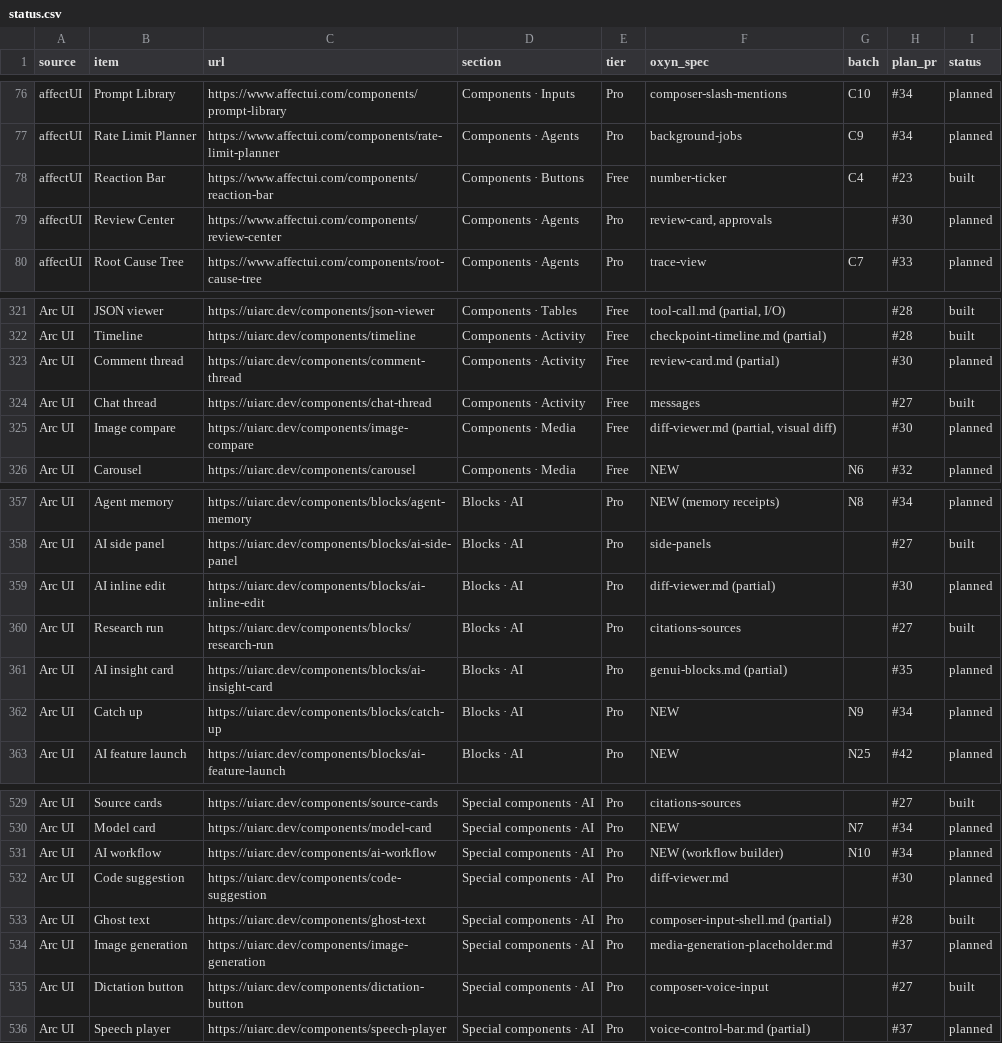
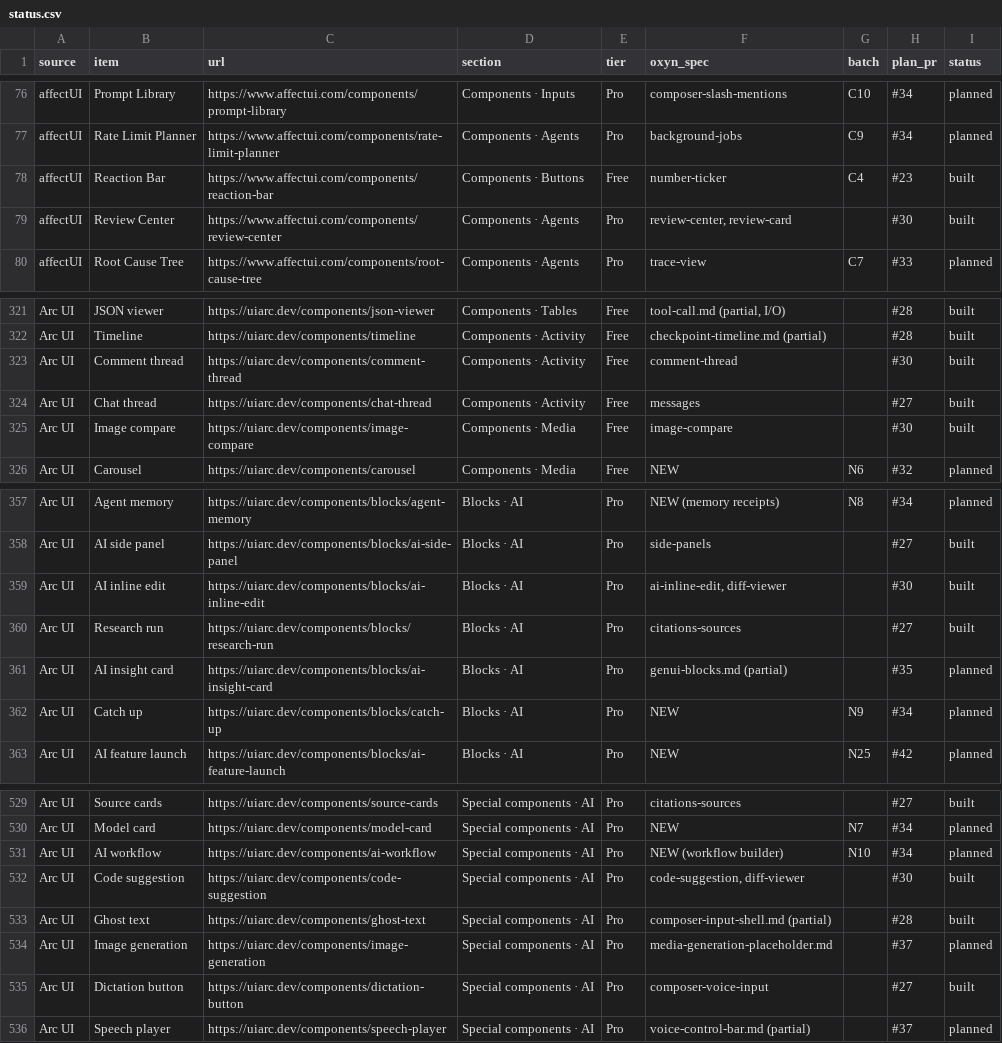
Before and after one commit to ismailqureshi72/Oxyn, a CSV file: docs/parity/status.csv, drawn as a sheet; only a part is shown, gaps mark what is left out.

Commit message:
feat(diff): diff viewer, inline diff, change summary, diff table, diff timeline, code suggestion, AI inline edit, image compare, comment thread, review center and review card
Plan #30. oxyn_core::parity::diff holds the models with tests: an LCS line
diff with word marks on paired lines, hunks with context and enclosing
symbol, a Review with per-hunk / per-file / all decisions and an undo stack,
draft line comments, table and revision diffs, code suggestions that stream
and fold, inline-edit rewrite chunks, image-compare keys, comment threads
with depth caps, mentions and placeholders, the review-center queue with
risk order, filters and SLA tones, and review findings with a verdict.

Dioxus: DiffViewer (unified, split, stacked; Accept/Reject or Keep/Undo;
file list with Viewed; gaps; minimap; comments sent with Cmd+Enter),
InlineDiff, ChangeSummary, DiffTable, DiffTimeline, CodeSuggestion,
AiInlineEdit, ImageCompare, CommentThread, ReviewCenter and ReviewCard,
styled in diff.css / review.css with oxyn-* class prefixes. GPUI: matching
*El elements over the same models. Gallery demos with variants, nine new
specs, plan #30 sections in diff-viewer.md and review-card.md, and five
parity rows marked built.

Co-authored-by: Khubaib Nazeer <khubaibnazeer8@gmail.com>

```diff
--- a/docs/parity/status.csv
+++ b/docs/parity/status.csv
@@ -78,3 +78,3 @@ affectUI,Rate Limit Planner,https://www.affectui.com/components/rate-limit-plann
 affectUI,Reaction Bar,https://www.affectui.com/components/reaction-bar,Components · Buttons,Free,number-ticker,C4,#23,built
-affectUI,Review Center,https://www.affectui.com/components/review-center,Components · Agents,Pro,"review-card, approvals",,#30,planned
+affectUI,Review Center,https://www.affectui.com/components/review-center,Components · Agents,Pro,"review-center, review-card",,#30,built
 affectUI,Root Cause Tree,https://www.affectui.com/components/root-cause-tree,Components · Agents,Pro,trace-view,C7,#33,planned
@@ -322,5 +322,5 @@ Arc UI,JSON viewer,https://uiarc.dev/components/json-viewer,Components · Tables
 Arc UI,Timeline,https://uiarc.dev/components/timeline,Components · Activity,Free,checkpoint-timeline.md (partial),,#28,built
-Arc UI,Comment thread,https://uiarc.dev/components/comment-thread,Components · Activity,Free,review-card.md (partial),,#30,planned
+Arc UI,Comment thread,https://uiarc.dev/components/comment-thread,Components · Activity,Free,comment-thread,,#30,built
 Arc UI,Chat thread,https://uiarc.dev/components/chat-thread,Components · Activity,Free,messages,,#27,built
-Arc UI,Image compare,https://uiarc.dev/components/image-compare,Components · Media,Free,"diff-viewer.md (partial, visual diff)",,#30,planned
+Arc UI,Image compare,https://uiarc.dev/components/image-compare,Components · Media,Free,image-compare,,#30,built
 Arc UI,Carousel,https://uiarc.dev/components/carousel,Components · Media,Free,NEW,N6,#32,planned
@@ -358,3 +358,3 @@ Arc UI,Agent memory,https://uiarc.dev/components/blocks/agent-memory,Blocks · A
 Arc UI,AI side panel,https://uiarc.dev/components/blocks/ai-side-panel,Blocks · AI,Pro,side-panels,,#27,built
-Arc UI,AI inline edit,https://uiarc.dev/components/blocks/ai-inline-edit,Blocks · AI,Pro,diff-viewer.md (partial),,#30,planned
+Arc UI,AI inline edit,https://uiarc.dev/components/blocks/ai-inline-edit,Blocks · AI,Pro,"ai-inline-edit, diff-viewer",,#30,built
 Arc UI,Research run,https://uiarc.dev/components/blocks/research-run,Blocks · AI,Pro,citations-sources,,#27,built
@@ -531,3 +531,3 @@ Arc UI,Model card,https://uiarc.dev/components/model-card,Special components ·
 Arc UI,AI workflow,https://uiarc.dev/components/ai-workflow,Special components · AI,Pro,NEW (workflow builder),N10,#34,planned
-Arc UI,Code suggestion,https://uiarc.dev/components/code-suggestion,Special components · AI,Pro,diff-viewer.md,,#30,planned
+Arc UI,Code suggestion,https://uiarc.dev/components/code-suggestion,Special components · AI,Pro,"code-suggestion, diff-viewer",,#30,built
 Arc UI,Ghost text,https://uiarc.dev/components/ghost-text,Special components · AI,Pro,composer-input-shell.md (partial),,#28,built
```
Also changed, not shown: 26 other files.
